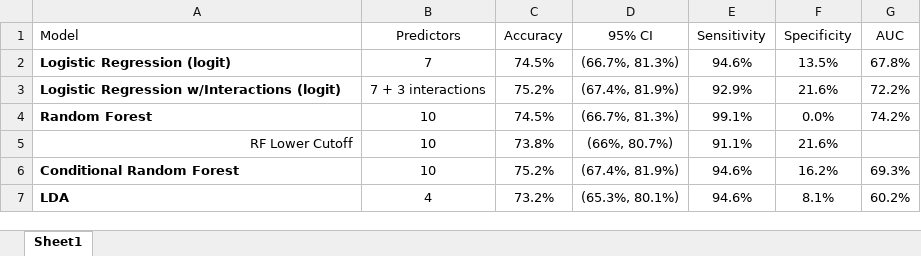
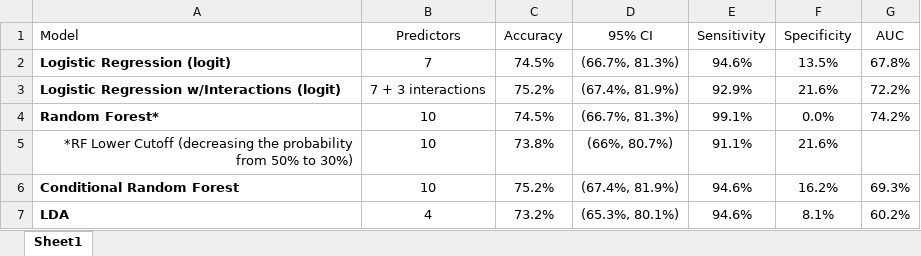
Before and after one commit to rhendrickson42/stats2proj2, an Excel workbook: data/Model_Comparison_Matrix.xlsx, sheet Sheet1, drawn as a sheet; values as stored, in another font and other column widths than the file's, no borders; table styles not drawn; the diff names each change by its address in the sheet, - before the commit and + after, or states it on an @@ line.

Commit message:
added note for RF lower cutoff

```diff
--- a/data/Model_Comparison_Matrix.xlsx (sheet Sheet1)
+++ b/data/Model_Comparison_Matrix.xlsx (sheet Sheet1)
-A4 (Model): Random Forest
+A4 (Model): Random Forest*
-A5 (Model): RF Lower Cutoff
+A5 (Model): *RF Lower Cutoff (decreasing the probability from 50% to 30%)
```
